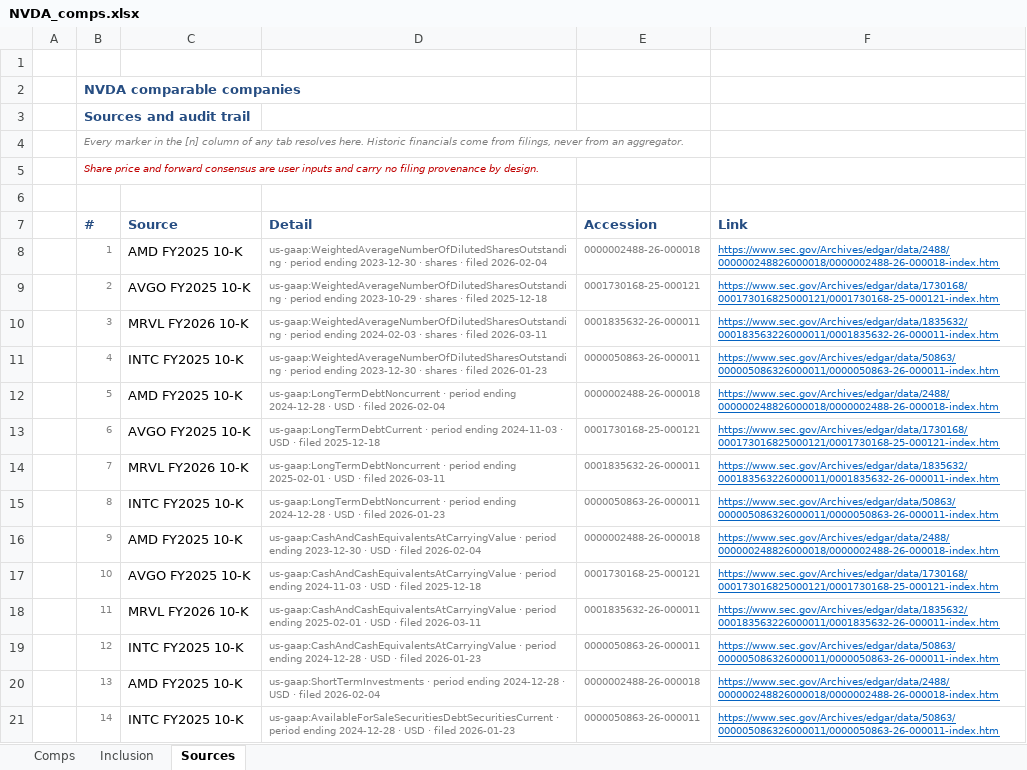
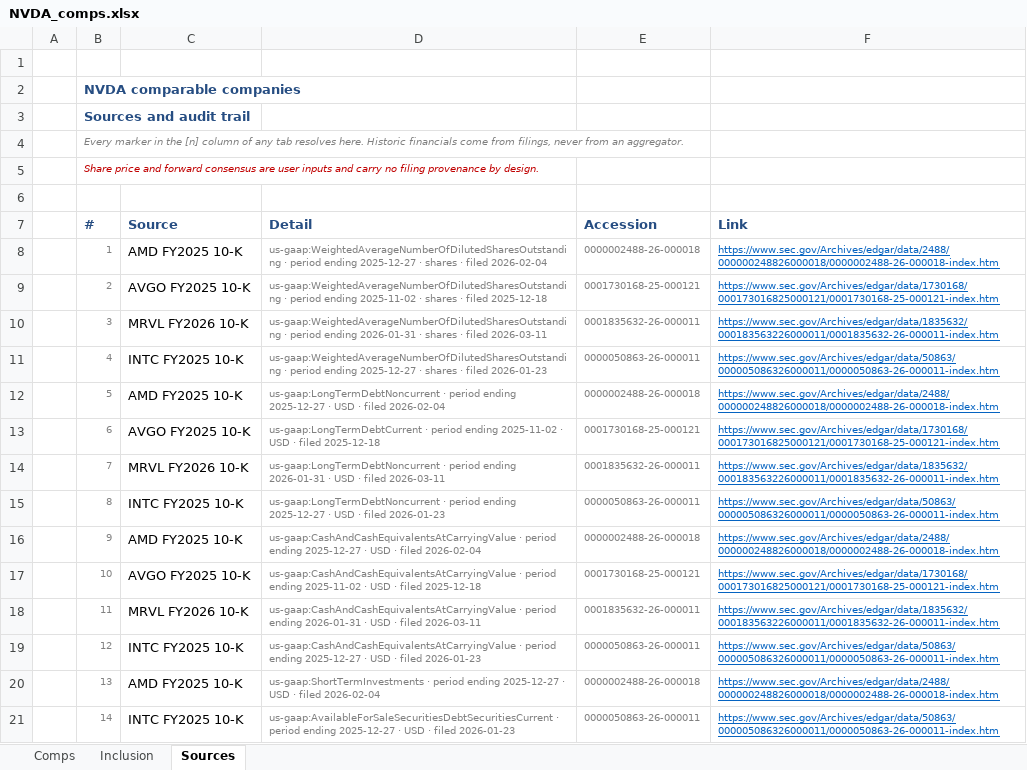
Before and after one commit to Surojitc/l3vlup-skills, an Excel workbook: samples/NVDA_comps.xlsx, sheet Sources, drawn as a sheet; only a part is shown; values as stored, in another font and other column widths than the file's, no borders; the diff covers the shown part only; the diff names each change by its address in the sheet, - before the commit and + after, or states it on an @@ line.

```diff
--- a/samples/NVDA_comps.xlsx (sheet Sources)
+++ b/samples/NVDA_comps.xlsx (sheet Sources)
-D8 (Detail): …period ending 2023-12-30 · shares…
+D8 (Detail): …period ending 2025-12-27 · shares…
-D9 (Detail): …period ending 2023-10-29 · shares…
+D9 (Detail): …period ending 2025-11-02 · shares…
-D10 (Detail): …period ending 2024-02-03 · shares…
+D10 (Detail): …period ending 2026-01-31 · shares…
-D11 (Detail): …period ending 2023-12-30 · shares…
+D11 (Detail): …period ending 2025-12-27 · shares…
-D12 (Detail): …period ending 2024-12-28 · USD…
+D12 (Detail): …period ending 2025-12-27 · USD…
-D13 (Detail): …period ending 2024-11-03 · USD…
+D13 (Detail): …period ending 2025-11-02 · USD…
-D14 (Detail): …period ending 2025-02-01 · USD…
+D14 (Detail): …period ending 2026-01-31 · USD…
-D15 (Detail): …period ending 2024-12-28 · USD…
+D15 (Detail): …period ending 2025-12-27 · USD…
-D16 (Detail): …period ending 2023-12-30 · USD…
+D16 (Detail): …period ending 2025-12-27 · USD…
-D17 (Detail): …period ending 2024-11-03 · USD…
+D17 (Detail): …period ending 2025-11-02 · USD…
-D18 (Detail): …period ending 2025-02-01 · USD…
+D18 (Detail): …period ending 2026-01-31 · USD…
-D19 (Detail): …period ending 2024-12-28 · USD…
+D19 (Detail): …period ending 2025-12-27 · USD…
-D20 (Detail): …period ending 2024-12-28 · USD…
+D20 (Detail): …period ending 2025-12-27 · USD…
-D21 (Detail): …period ending 2024-12-28 · USD…
+D21 (Detail): …period ending 2025-12-27 · USD…
```
Also changed, not shown: 21 edited cells elsewhere in this sheet, sheet Comps, sheet Inclusion, samples/AAPL_company_profile.xlsx, samples/NVDA_company_profile.xlsx.
